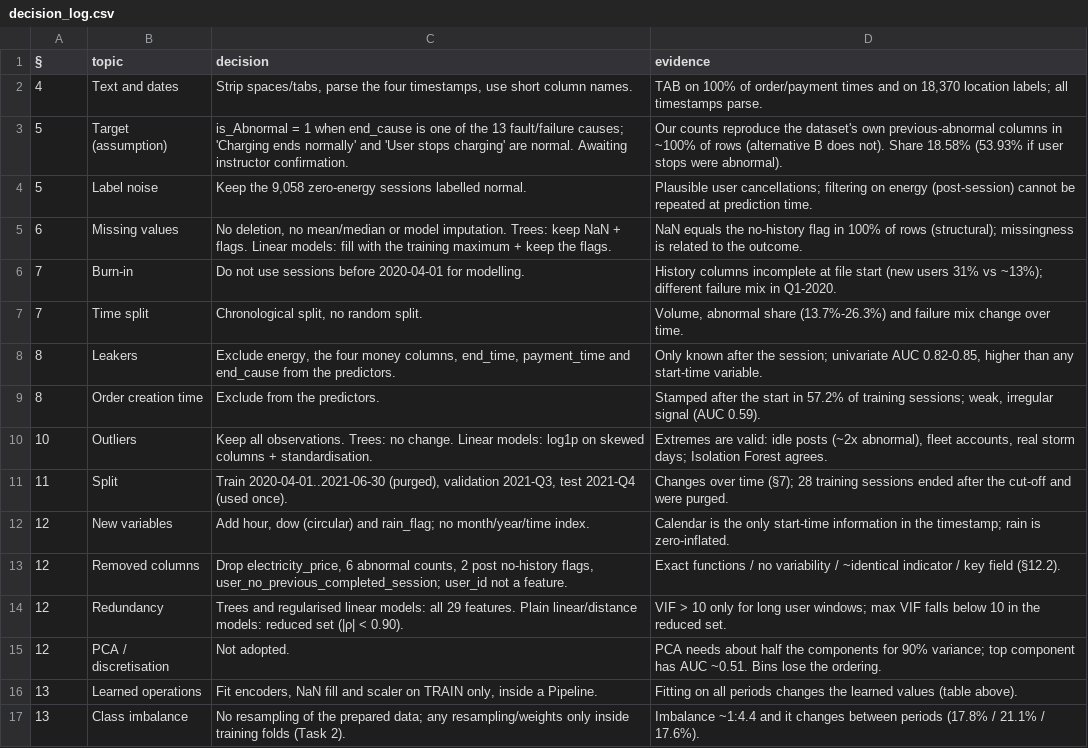
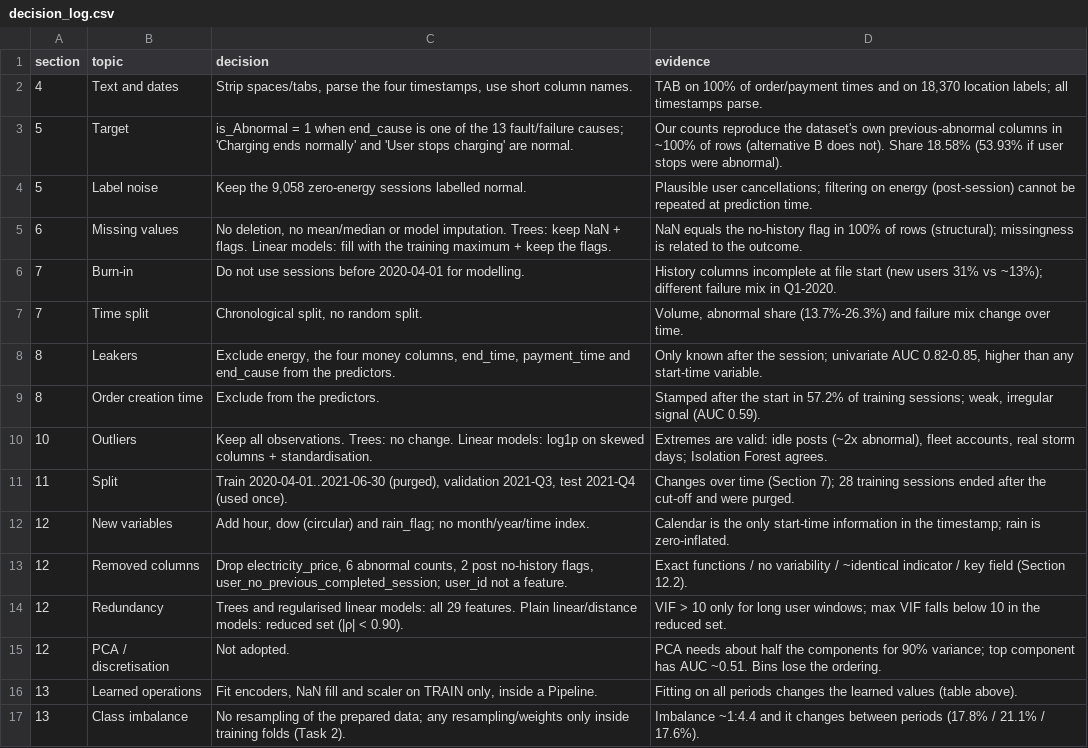
Before and after one commit to AmirMasnavi/MINDD, a CSV file: prepared/decision_log.csv, drawn as a sheet.

Commit message:
Add new figures, update LaTeX report, and refine decision log
- Added new figures: monthly volume prevalence activity, univariate AUC by availability, and history deciles.
- Removed obsolete figure: group ablation.
- Updated LaTeX report to reflect changes in language, student details, and improved formatting.
- Revised decision log for clarity and consistency in terminology.
- Adjusted learned operations ledger to enhance readability and accuracy.

```diff
--- a/prepared/decision_log.csv
+++ b/prepared/decision_log.csv
@@ -1,4 +1,4 @@
-§,topic,decision,evidence
+section,topic,decision,evidence
 4,Text and dates,"Strip spaces/tabs, parse the four timestamps, use short column names.","TAB on 100% of order/payment times and on 18,370 location labels; all timestamps parse."
-5,Target (assumption),is_Abnormal = 1 when end_cause is one of the 13 fault/failure causes; 'Charging ends normally' and 'User stops charging' are normal. Awaiting instructor confirmation.,Our counts reproduce the dataset's own previous-abnormal columns in ~100% of rows (alternative B does not). Share 18.58% (53.93% if user stops were abnormal).
+5,Target,is_Abnormal = 1 when end_cause is one of the 13 fault/failure causes; 'Charging ends normally' and 'User stops charging' are normal.,Our counts reproduce the dataset's own previous-abnormal columns in ~100% of rows (alternative B does not). Share 18.58% (53.93% if user stops were abnormal).
 5,Label noise,"Keep the 9,058 zero-energy sessions labelled normal.",Plausible user cancellations; filtering on energy (post-session) cannot be repeated at prediction time.
@@ -10,5 +10,5 @@
 10,Outliers,Keep all observations. Trees: no change. Linear models: log1p on skewed columns + standardisation.,"Extremes are valid: idle posts (~2x abnormal), fleet accounts, real storm days; Isolation Forest agrees."
-11,Split,"Train 2020-04-01..2021-06-30 (purged), validation 2021-Q3, test 2021-Q4 (used once).",Changes over time (§7); 28 training sessions ended after the cut-off and were purged.
+11,Split,"Train 2020-04-01..2021-06-30 (purged), validation 2021-Q3, test 2021-Q4 (used once).",Changes over time (Section 7); 28 training sessions ended after the cut-off and were purged.
 12,New variables,"Add hour, dow (circular) and rain_flag; no month/year/time index.",Calendar is the only start-time information in the timestamp; rain is zero-inflated.
-12,Removed columns,"Drop electricity_price, 6 abnormal counts, 2 post no-history flags, user_no_previous_completed_session; user_id not a feature.",Exact functions / no variability / ~identical indicator / key field (§12.2).
+12,Removed columns,"Drop electricity_price, 6 abnormal counts, 2 post no-history flags, user_no_previous_completed_session; user_id not a feature.",Exact functions / no variability / ~identical indicator / key field (Section 12.2).
 12,Redundancy,Trees and regularised linear models: all 29 features. Plain linear/distance models: reduced set (|ρ| < 0.90).,VIF > 10 only for long user windows; max VIF falls below 10 in the reduced set.
```
Also changed, not shown: prepared/learned_operations_ledger.csv, 11 other files.
